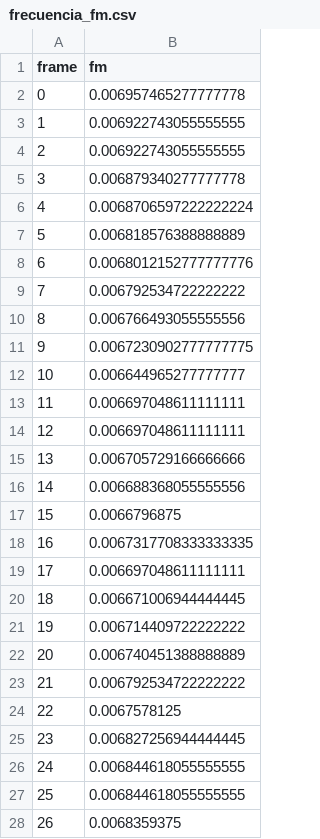
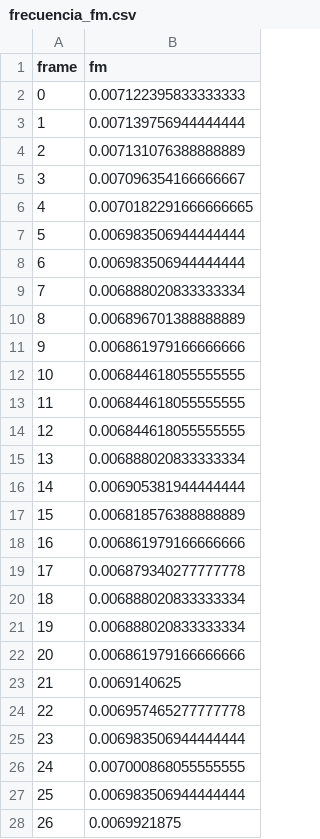
Before and after one commit to claudiobarril/vpc1_19co2025, a CSV file: tp2/material/fm/frecuencia_fm.csv, drawn as a sheet; only a part is shown; the diff covers the shown part only.

```diff
--- a/tp2/material/fm/frecuencia_fm.csv
+++ b/tp2/material/fm/frecuencia_fm.csv
@@ -1,28 +1,28 @@
 frame,fm
-0,0.006957465277777778
-1,0.006922743055555555
-2,0.006922743055555555
-3,0.006879340277777778
-4,0.0068706597222222224
-5,0.006818576388888889
-6,0.0068012152777777776
-7,0.006792534722222222
-8,0.006766493055555556
-9,0.0067230902777777775
-10,0.006644965277777777
-11,0.006697048611111111
-12,0.006697048611111111
-13,0.006705729166666666
-14,0.006688368055555556
-15,0.0066796875
-16,0.0067317708333333335
-17,0.006697048611111111
-18,0.006671006944444445
-19,0.006714409722222222
-20,0.006740451388888889
-21,0.006792534722222222
-22,0.0067578125
-23,0.006827256944444445
-24,0.006844618055555555
-25,0.006844618055555555
-26,0.0068359375
+0,0.007122395833333333
+1,0.007139756944444444
+2,0.007131076388888889
+3,0.007096354166666667
+4,0.0070182291666666665
+5,0.006983506944444444
+6,0.006983506944444444
+7,0.006888020833333334
+8,0.006896701388888889
+9,0.006861979166666666
+10,0.006844618055555555
+11,0.006844618055555555
+12,0.006844618055555555
+13,0.006888020833333334
+14,0.006905381944444444
+15,0.006818576388888889
+16,0.006861979166666666
+17,0.006879340277777778
+18,0.006888020833333334
+19,0.006888020833333334
+20,0.006861979166666666
+21,0.0069140625
+22,0.006957465277777778
+23,0.006983506944444444
+24,0.007000868055555555
+25,0.006983506944444444
+26,0.0069921875
```
Also changed, not shown: 144 edited cells elsewhere in this file, 3 other files.
